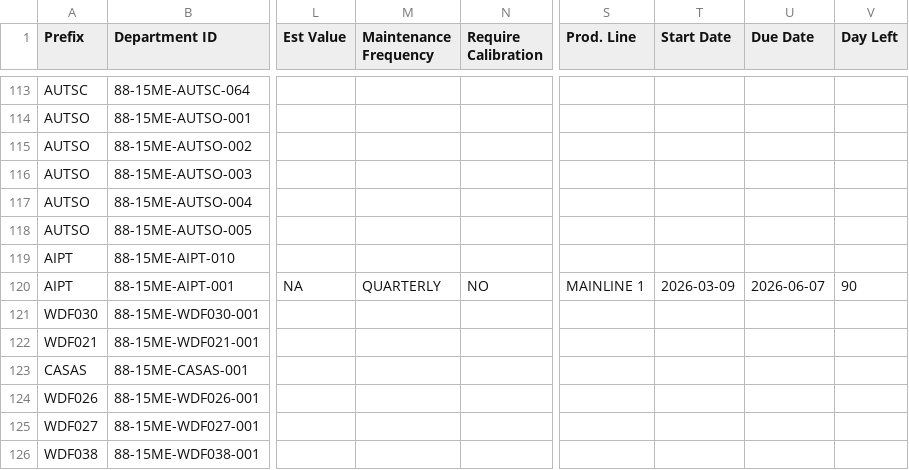
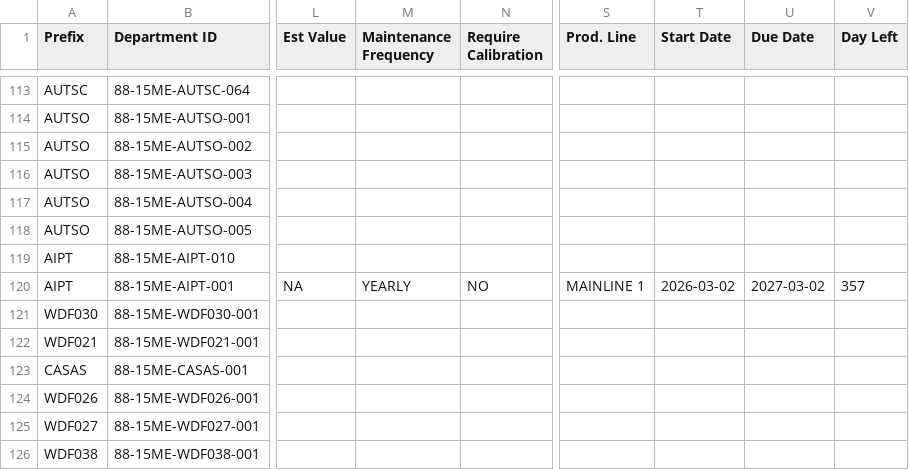
Before and after one commit to azlihanifiah/ME-Dashboard, a CSV file: data/assets_export.csv, drawn as a sheet; only a part is shown, gaps mark what is left out; the diff names each change by its address in the sheet, - before the commit and + after, or states it on an @@ line.

Commit message:
Auto-save: Update assets (2026-03-10 01:50:01)

```diff
--- a/data/assets_export.csv
+++ b/data/assets_export.csv
-M120 (Maintenance Frequency): QUARTERLY
+M120 (Maintenance Frequency): YEARLY
-T120 (Start Date): 2026-03-09
+T120 (Start Date): 2026-03-02
-U120 (Due Date): 2026-06-07
+U120 (Due Date): 2027-03-02
-V120 (Day Left): 90
+V120 (Day Left): 357
```
Also changed, not shown: 1 other file.
